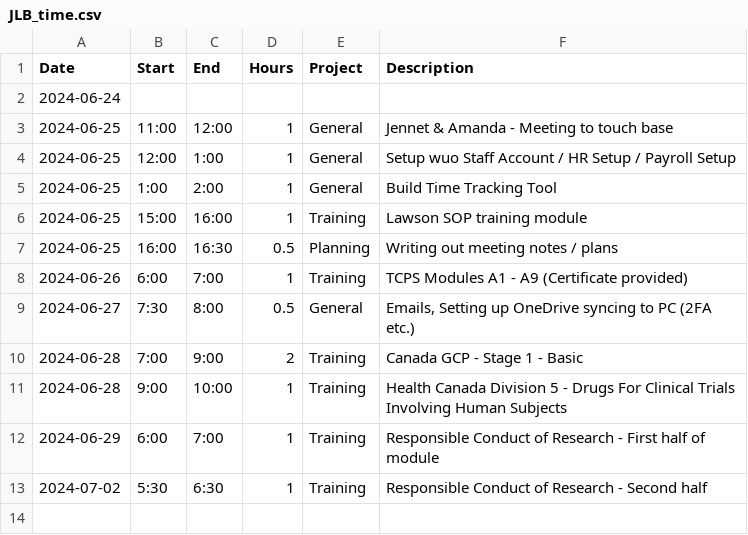
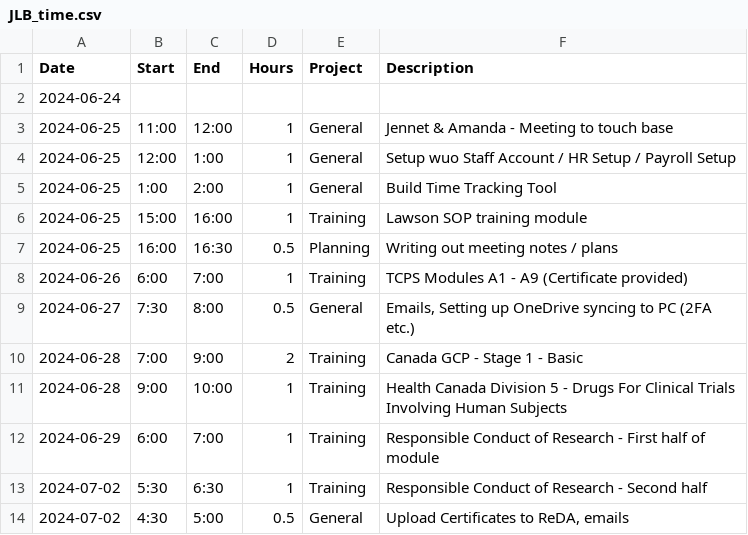
Before and after one commit to black-cat-enthusiast/time_tracking, a CSV file: JLB_time.csv, drawn as a sheet.

```diff
--- a/JLB_time.csv
+++ b/JLB_time.csv
@@ -13 +13,2 @@ Date,Start,End,Hours,Project,Description
 2024-07-02,5:30,6:30,1,Training,Responsible Conduct of Research - Second half
+2024-07-02,4:30,5:00,0.5,General,"Upload Certificates to ReDA, emails"
```
Also changed, not shown: docs/JLB_time.csv, 9 other files.
